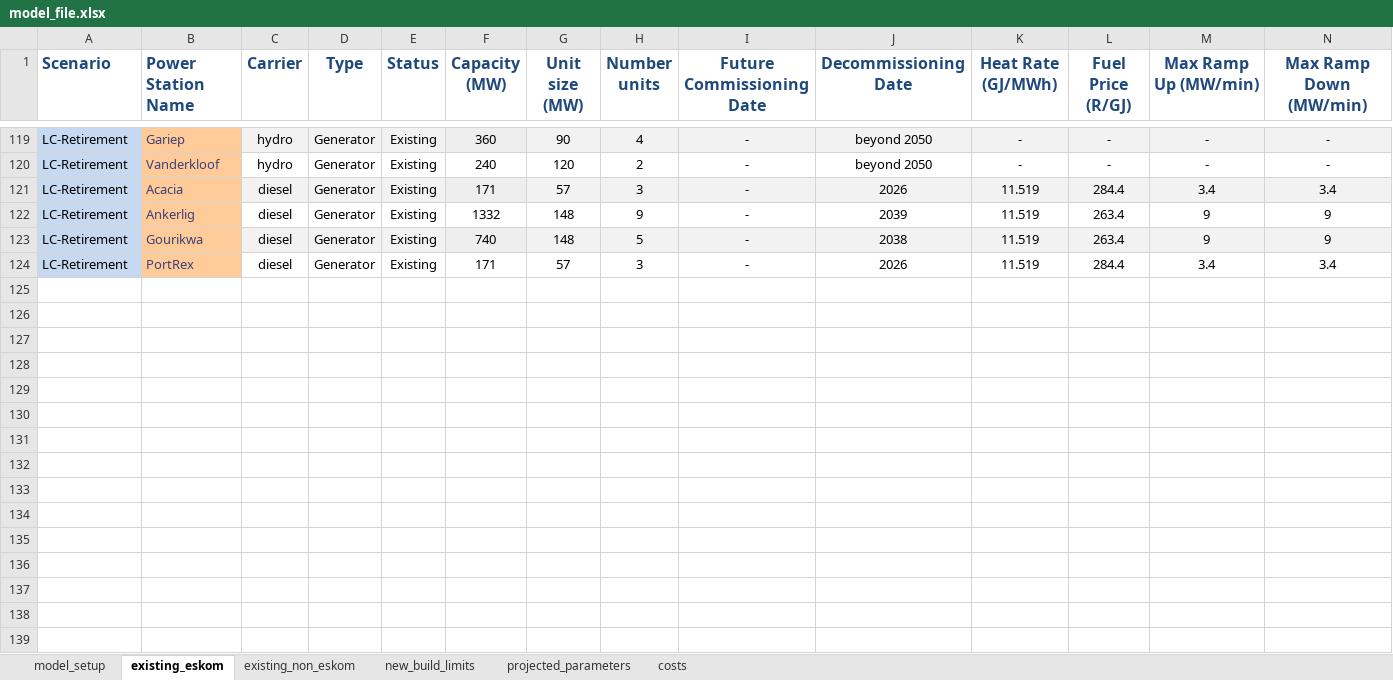
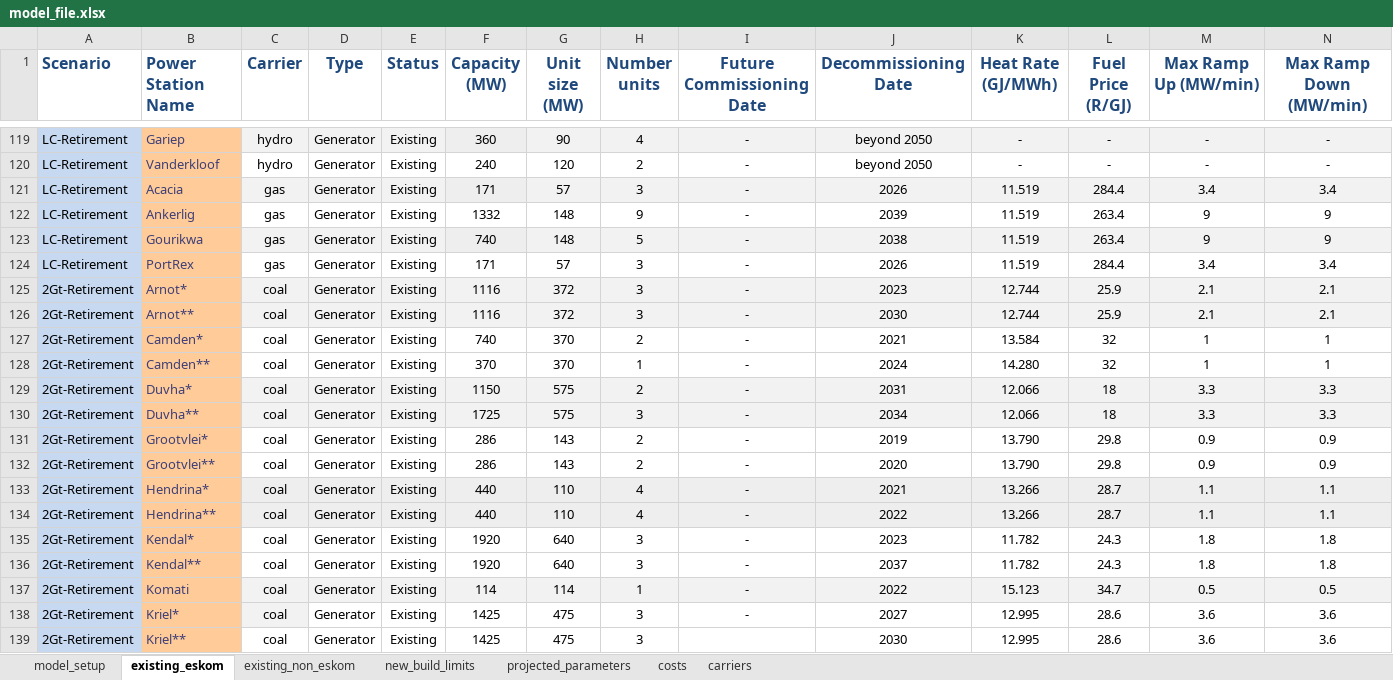
Before and after one commit to agma0/pypsa-rsa, an Excel workbook: model_file.xlsx, sheet existing_eskom, drawn as a sheet; only a part is shown, gaps mark what is left out; values as stored, in another font and other column widths than the file's, no borders; charts and pictures not drawn; rows hold the shown columns only; the diff covers the shown part only; the diff names each change by its address in the sheet, - before the commit and + after, or states it on an @@ line.

```diff
--- a/model_file.xlsx (sheet existing_eskom)
+++ b/model_file.xlsx (sheet existing_eskom)
+sheet tab: carriers
-C121:C124 (Carrier): diesel
+C121:C124 (Carrier): gas
+row 125: 2Gt-Retirement | Arnot* | coal | Generator | Existing | 1116 | 372 | 3 | - | 2023 | 12.744 | 25.9 | 2.1 | 2.1
+row 126: 2Gt-Retirement | Arnot** | coal | Generator | Existing | 1116 | 372 | 3 | - | 2030 | 12.744 | 25.9 | 2.1 | 2.1
+row 127: 2Gt-Retirement | Camden* | coal | Generator | Existing | 740 | 370 | 2 | - | 2021 | 13.584 | 32 | 1 | 1
+row 128: 2Gt-Retirement | Camden** | coal | Generator | Existing | 370 | 370 | 1 | - | 2024 | 14.280 | 32 | 1 | 1
+row 129: 2Gt-Retirement | Duvha* | coal | Generator | Existing | 1150 | 575 | 2 | - | 2031 | 12.066 | 18 | 3.3 | 3.3
+row 130: 2Gt-Retirement | Duvha** | coal | Generator | Existing | 1725 | 575 | 3 | - | 2034 | 12.066 | 18 | 3.3 | 3.3
+row 131: 2Gt-Retirement | Grootvlei* | coal | Generator | Existing | 286 | 143 | 2 | - | 2019 | 13.790 | 29.8 | 0.9 | 0.9
+row 132: 2Gt-Retirement | Grootvlei** | coal | Generator | Existing | 286 | 143 | 2 | - | 2020 | 13.790 | 29.8 | 0.9 | 0.9
+row 133: 2Gt-Retirement | Hendrina* | coal | Generator | Existing | 440 | 110 | 4 | - | 2021 | 13.266 | 28.7 | 1.1 | 1.1
+row 134: 2Gt-Retirement | Hendrina** | coal | Generator | Existing | 440 | 110 | 4 | - | 2022 | 13.266 | 28.7 | 1.1 | 1.1
+row 135: 2Gt-Retirement | Kendal* | coal | Generator | Existing | 1920 | 640 | 3 | - | 2023 | 11.782 | 24.3 | 1.8 | 1.8
+row 136: 2Gt-Retirement | Kendal** | coal | Generator | Existing | 1920 | 640 | 3 | - | 2037 | 11.782 | 24.3 | 1.8 | 1.8
+row 137: 2Gt-Retirement | Komati | coal | Generator | Existing | 114 | 114 | 1 | - | 2022 | 15.123 | 34.7 | 0.5 | 0.5
+row 138: 2Gt-Retirement | Kriel* | coal | Generator | Existing | 1425 | 475 | 3 | - | 2027 | 12.995 | 28.6 | 3.6 | 3.6
+row 139: 2Gt-Retirement | Kriel** | coal | Generator | Existing | 1425 | 475 | 3 |  | 2030 | 12.995 | 28.6 | 3.6 | 3.6
```
Also changed, not shown: 26 added rows and 98 edited cells elsewhere in this sheet, sheet existing_non_eskom, sheet costs, sheet model_setup, sheet projected_parameters, sheet new_build_limits, formulas that keep their value, hidden cells, data/ambitions_validation.xlsx, data/num_lines_earth.xlsx, 18 other files.
